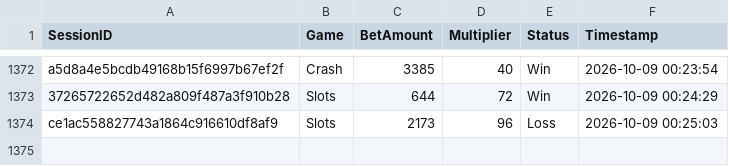
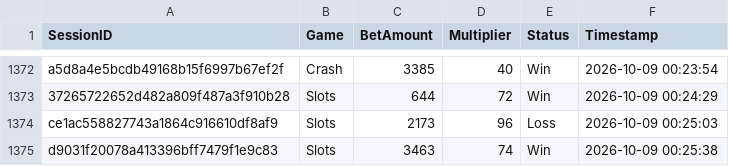
Before and after one commit to brunnojob/bet-admin-dashboard, a CSV file: mock_betting_sessions.csv, drawn as a sheet; only a part is shown, gaps mark what is left out.

Commit message:
﻿test(data): add mock betting session d9031f20078a413396bff7479f1e9c83
Add a simulated session for dashboard analytics testing.

Co-authored-by: notalkonlyxtc <335617621+notalkonlyxtc@users.noreply.github.com>

```diff
--- a/mock_betting_sessions.csv
+++ b/mock_betting_sessions.csv
@@ -1374 +1374,2 @@ a5d8a4e5bcdb49168b15f6997b67ef2f,Crash,3385,40,Win,2026-10-09 00:23:54
 ce1ac558827743a1864c916610df8af9,Slots,2173,96,Loss,2026-10-09 00:25:03
+d9031f20078a413396bff7479f1e9c83,Slots,3463,74,Win,2026-10-09 00:25:38
```
